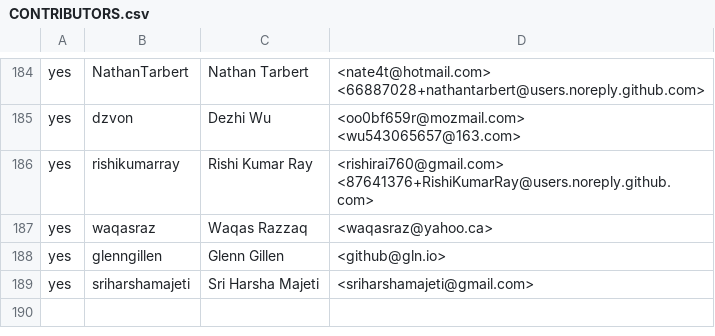
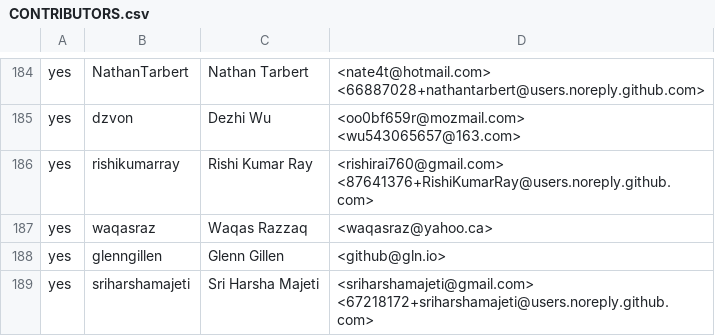
Before and after one commit to rjtch/ockam-contributors, a CSV file: CONTRIBUTORS.csv, drawn as a sheet; only a part is shown, gaps mark what is left out.

Commit message:
add email

```diff
--- a/CONTRIBUTORS.csv
+++ b/CONTRIBUTORS.csv
@@ -188,2 +188,2 @@ yes,waqasraz,Waqas Razzaq,<waqasraz@yahoo.ca>
 yes,glenngillen,Glenn Gillen,<github@gln.io>
-yes,sriharshamajeti,Sri Harsha Majeti,<sriharshamajeti@gmail.com>
+yes,sriharshamajeti,Sri Harsha Majeti,<sriharshamajeti@gmail.com> <67218172+sriharshamajeti@users.noreply.github.com>
```
